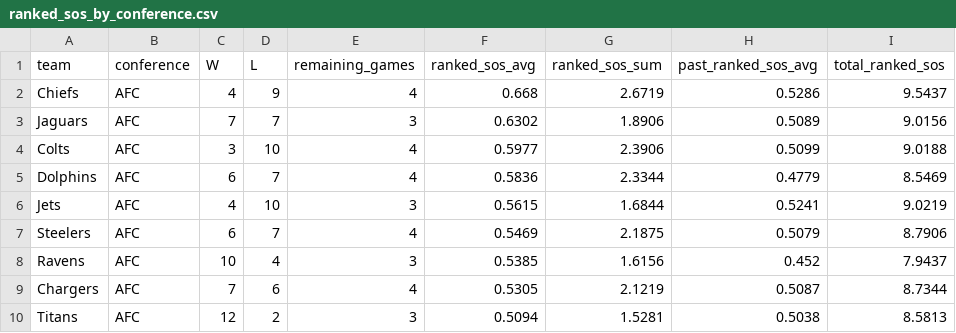
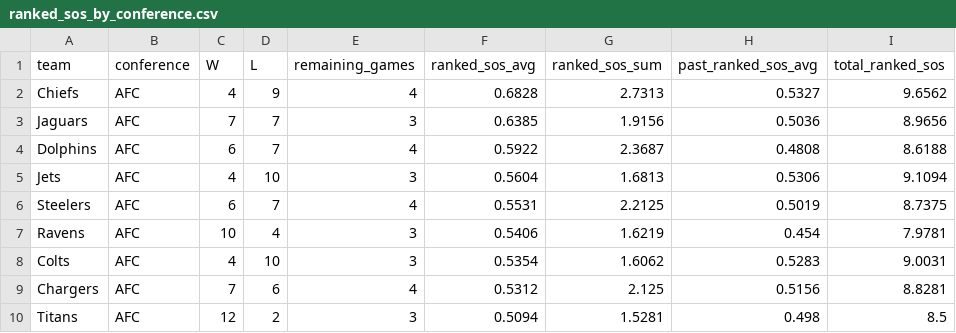
Before and after one commit to lespauI/mega_league, a CSV file: output/ranked_sos_by_conference.csv, drawn as a sheet; only a part is shown; the diff covers the shown part only.

```diff
--- a/output/ranked_sos_by_conference.csv
+++ b/output/ranked_sos_by_conference.csv
@@ -1,10 +1,10 @@
 team,conference,W,L,remaining_games,ranked_sos_avg,ranked_sos_sum,past_ranked_sos_avg,total_ranked_sos
-Chiefs,AFC,4,9,4,0.668,2.6719,0.5286,9.5437
-Jaguars,AFC,7,7,3,0.6302,1.8906,0.5089,9.0156
-Colts,AFC,3,10,4,0.5977,2.3906,0.5099,9.0188
-Dolphins,AFC,6,7,4,0.5836,2.3344,0.4779,8.5469
-Jets,AFC,4,10,3,0.5615,1.6844,0.5241,9.0219
-Steelers,AFC,6,7,4,0.5469,2.1875,0.5079,8.7906
-Ravens,AFC,10,4,3,0.5385,1.6156,0.452,7.9437
-Chargers,AFC,7,6,4,0.5305,2.1219,0.5087,8.7344
-Titans,AFC,12,2,3,0.5094,1.5281,0.5038,8.5813
+Chiefs,AFC,4,9,4,0.6828,2.7313,0.5327,9.6562
+Jaguars,AFC,7,7,3,0.6385,1.9156,0.5036,8.9656
+Dolphins,AFC,6,7,4,0.5922,2.3687,0.4808,8.6188
+Jets,AFC,4,10,3,0.5604,1.6813,0.5306,9.1094
+Steelers,AFC,6,7,4,0.5531,2.2125,0.5019,8.7375
+Ravens,AFC,10,4,3,0.5406,1.6219,0.454,7.9781
+Colts,AFC,4,10,3,0.5354,1.6062,0.5283,9.0031
+Chargers,AFC,7,6,4,0.5312,2.125,0.5156,8.8281
+Titans,AFC,12,2,3,0.5094,1.5281,0.498,8.5
```
Also changed, not shown: 4 added rows, 4 removed rows and 76 edited cells elsewhere in this file, 5 other files.
